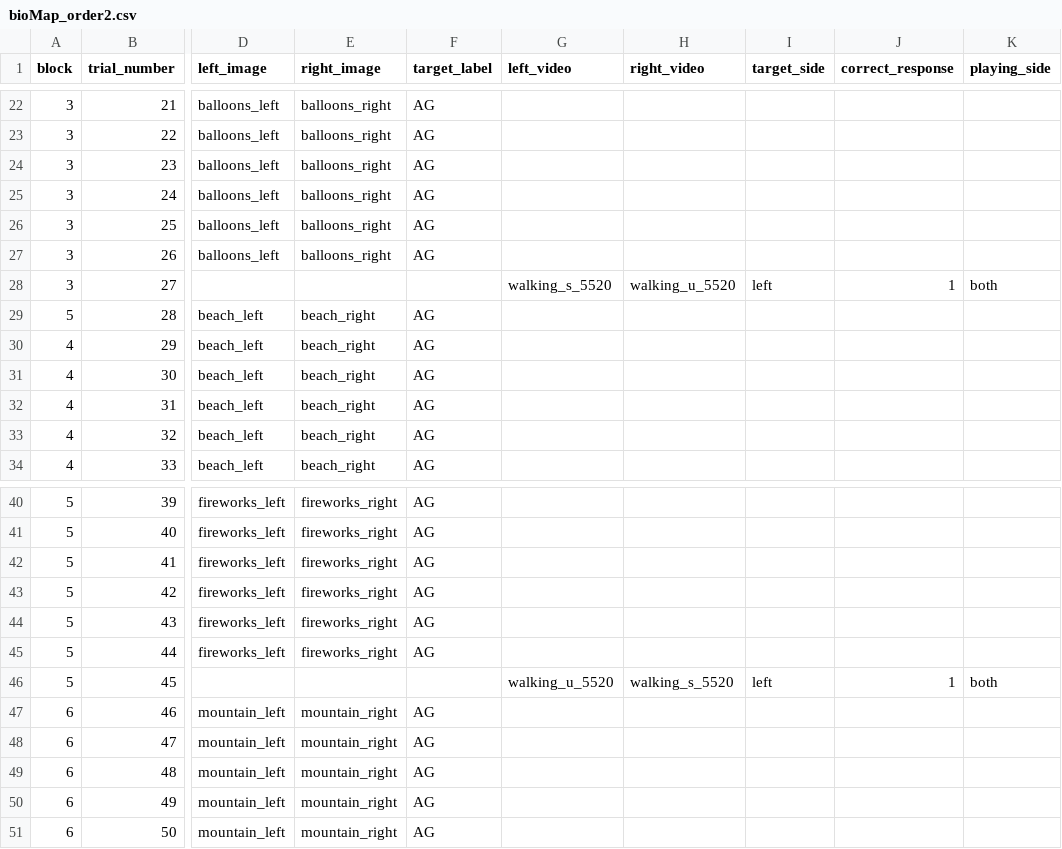
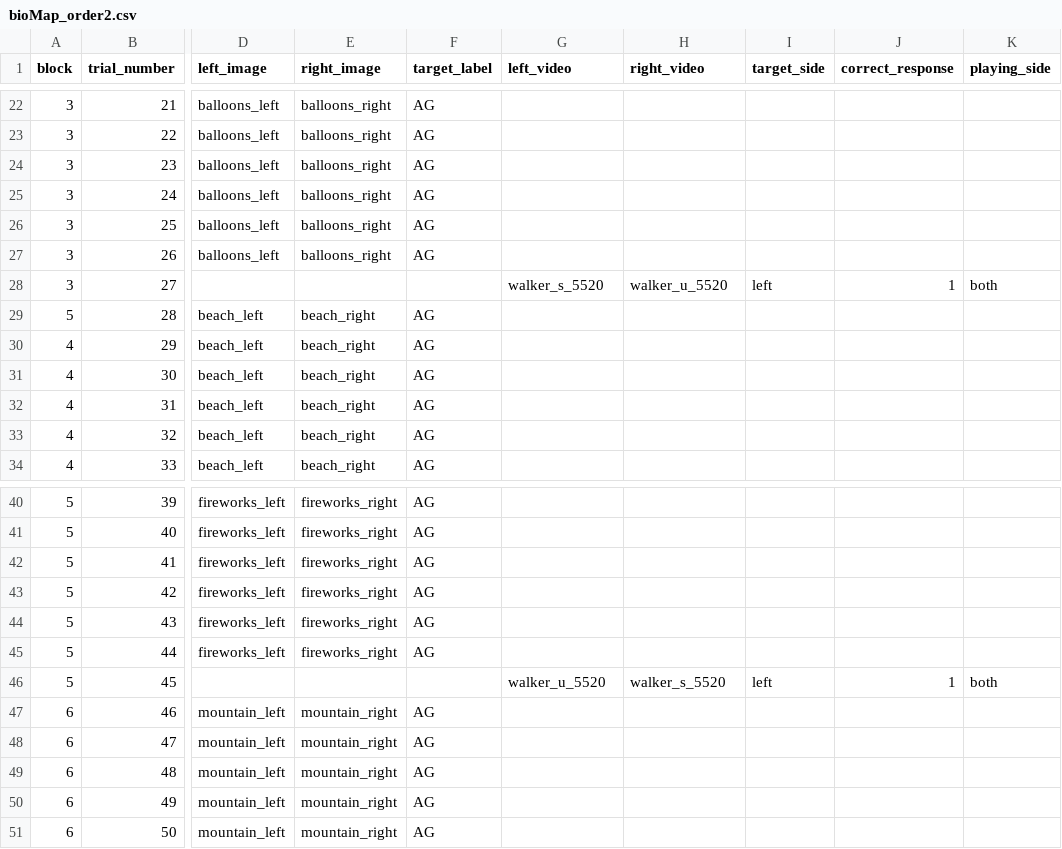
Before and after one commit to hjweaver4/BioMAP, a CSV file: orders/bioMap_order2.csv, drawn as a sheet; only a part is shown, gaps mark what is left out; the diff names each change by its address in the sheet, - before the commit and + after, or states it on an @@ line.

```diff
--- a/orders/bioMap_order2.csv
+++ b/orders/bioMap_order2.csv
-G28 (left_video): walking_s_5520
+G28 (left_video): walker_s_5520
-H28 (right_video): walking_u_5520
+H28 (right_video): walker_u_5520
-G46 (left_video): walking_u_5520
+G46 (left_video): walker_u_5520
-H46 (right_video): walking_s_5520
+H46 (right_video): walker_s_5520
```
Also changed, not shown: orders/bioMap_order1.csv, orders/bioMap_order3.csv, 2 other files.
